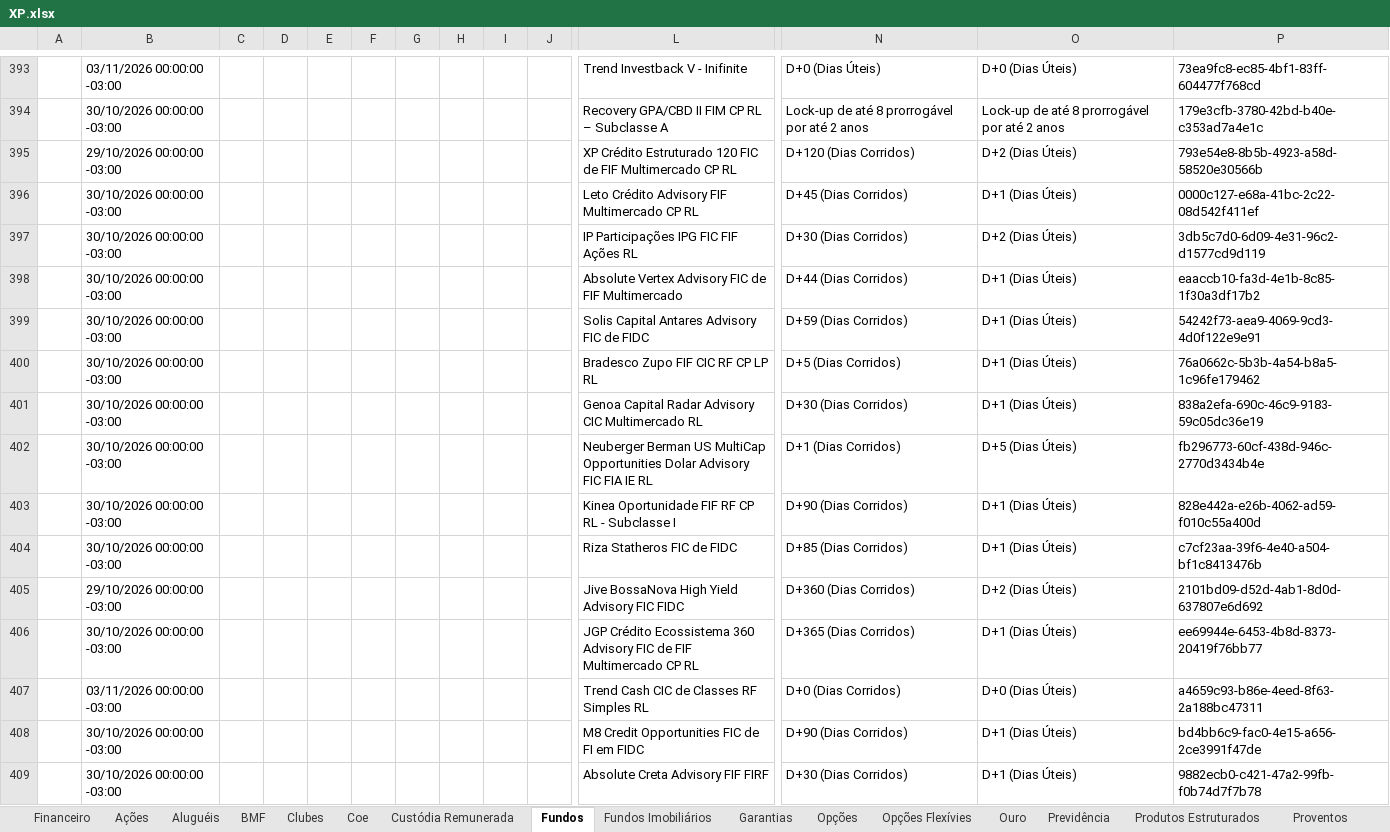
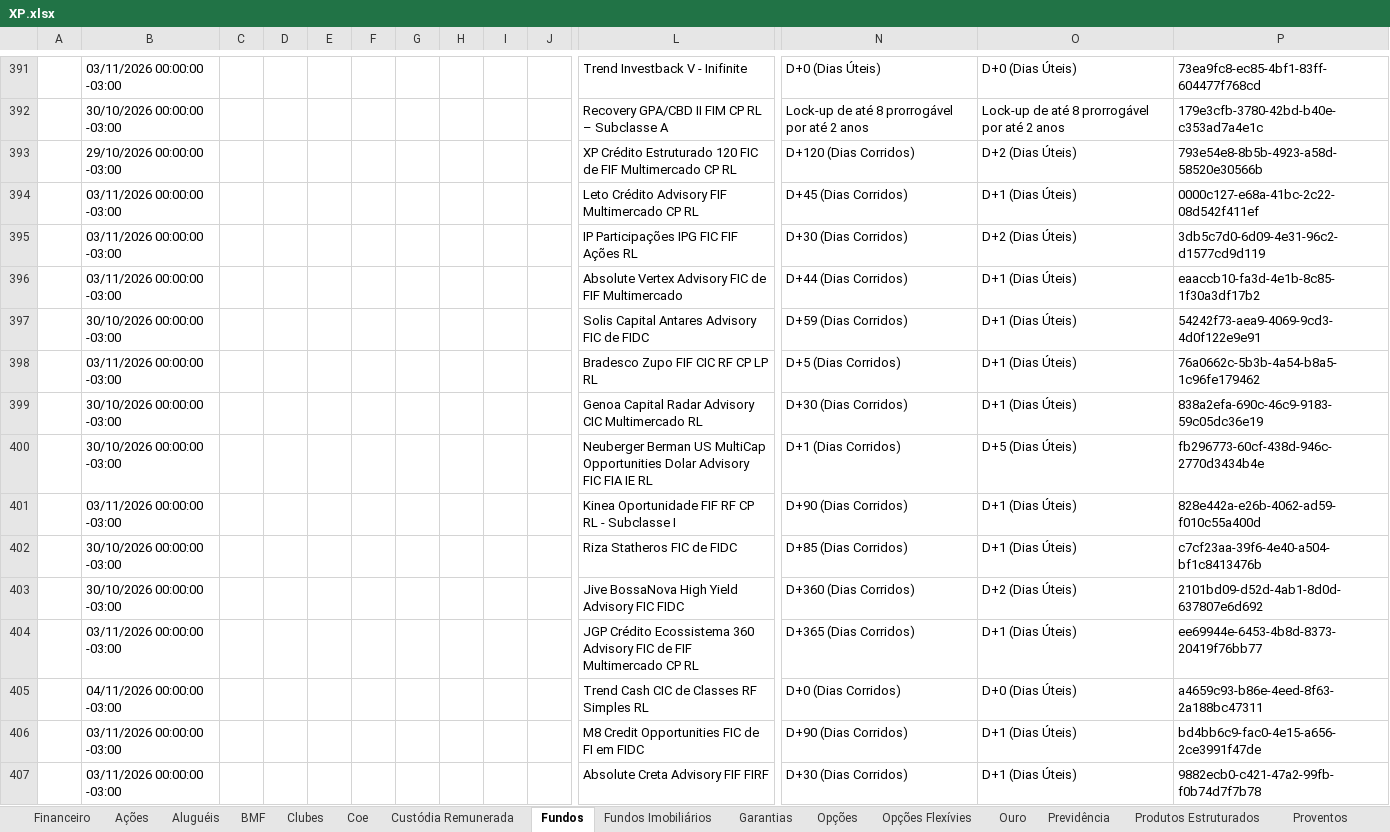
Before and after one commit to AloacaoMWealth/alocationmwealth, an Excel workbook: posicoes/XP.xlsx, sheet Fundos, drawn as a sheet; only a part is shown, gaps mark what is left out; values as stored, in another font and other column widths than the file's, no borders; removed rows and columns are numbered as before the commit, all else as after; rows hold the shown columns only; the diff covers the shown part only; the diff names each change by its address in the sheet, - before the commit and + after, or states it on an @@ line.

```diff
--- a/posicoes/XP.xlsx (sheet Fundos)
+++ b/posicoes/XP.xlsx (sheet Fundos)
-B394:B396: 30/10/2026 00:00:00 -03:00
+B394:B396: 03/11/2026 00:00:00 -03:00
-row 400:  | 30/10/2026 00:00:00 -03:00 |  |  |  |  |  |  |  |  | Bradesco Zupo FIF CIC RF CP LP RL | D+5 (Dias Corridos) | D+1 (Dias Úteis) | 76a0662c-5b3b-4a54-b8a5-1c96fe179462
+row 398:  | 03/11/2026 00:00:00 -03:00 |  |  |  |  |  |  |  |  | Bradesco Zupo FIF CIC RF CP LP RL | D+5 (Dias Corridos) | D+1 (Dias Úteis) | 76a0662c-5b3b-4a54-b8a5-1c96fe179462
-B401: 30/10/2026 00:00:00 -03:00
+B401: 03/11/2026 00:00:00 -03:00
-B403: 29/10/2026 00:00:00 -03:00
+B403: 30/10/2026 00:00:00 -03:00
-B404: 30/10/2026 00:00:00 -03:00
+B404: 03/11/2026 00:00:00 -03:00
-B405: 03/11/2026 00:00:00 -03:00
+B405: 04/11/2026 00:00:00 -03:00
-B406:B407: 30/10/2026 00:00:00 -03:00
+B406:B407: 03/11/2026 00:00:00 -03:00
```
Also changed, not shown: 110 added rows, 116 removed rows, 47 moved rows and 254 edited cells elsewhere in this sheet, sheet Proventos Fundo Imob, sheet Fundos Imobiliários, sheet Proventos, sheet Ações, sheet Financeiro, sheet Previdência, 4 more sheets.
